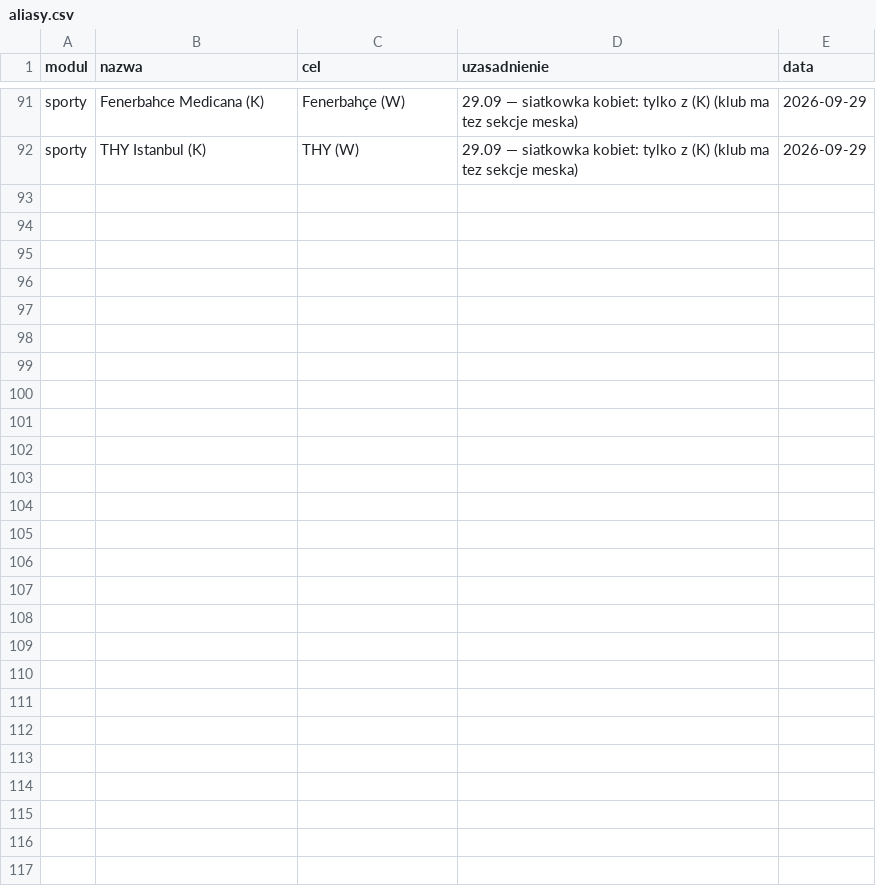
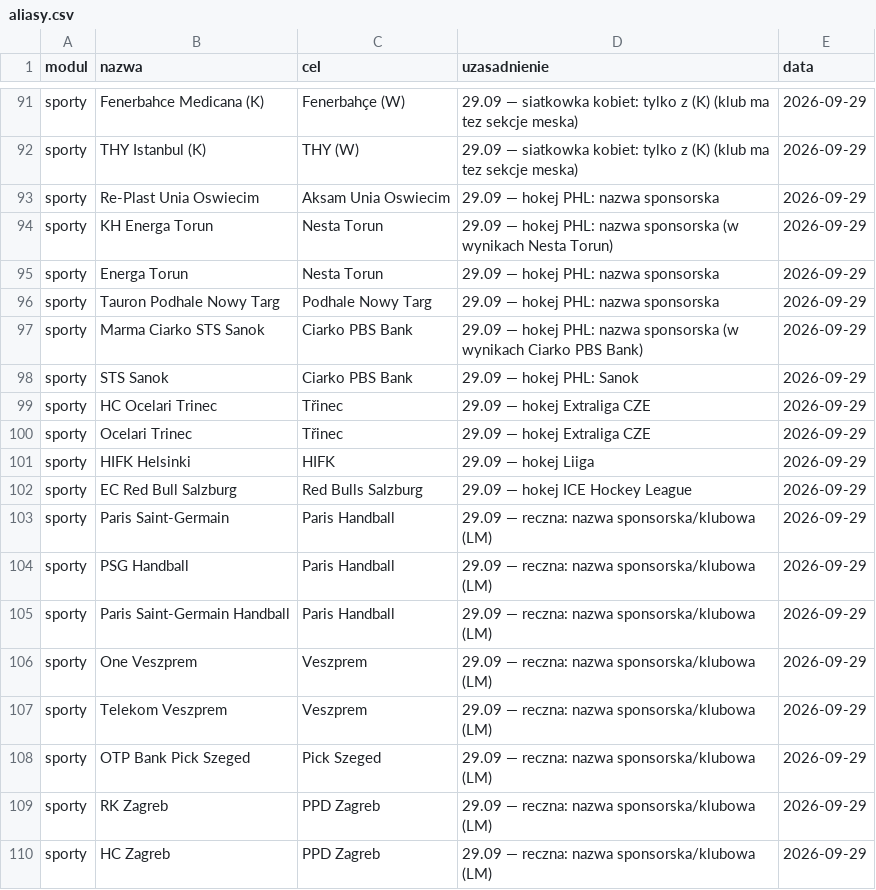
Before and after one commit to jedrzej82/sts-kb, a CSV file: aliasy.csv, drawn as a sheet; only a part is shown, gaps mark what is left out; the diff names each change by its address in the sheet, - before the commit and + after, or states it on an @@ line.

```diff
--- a/aliasy.csv
+++ b/aliasy.csv
+row 93: sporty | Re-Plast Unia Oswiecim | Aksam Unia Oswiecim | 29.09 — hokej PHL: nazwa sponsorska | 2026-09-29
+row 94: sporty | KH Energa Torun | Nesta Torun | 29.09 — hokej PHL: nazwa sponsorska (w wynikach Nesta Torun) | 2026-09-29
+row 95: sporty | Energa Torun | Nesta Torun | 29.09 — hokej PHL: nazwa sponsorska | 2026-09-29
+row 96: sporty | Tauron Podhale Nowy Targ | Podhale Nowy Targ | 29.09 — hokej PHL: nazwa sponsorska | 2026-09-29
+row 97: sporty | Marma Ciarko STS Sanok | Ciarko PBS Bank | 29.09 — hokej PHL: nazwa sponsorska (w wynikach Ciarko PBS Bank) | 2026-09-29
+row 98: sporty | STS Sanok | Ciarko PBS Bank | 29.09 — hokej PHL: Sanok | 2026-09-29
+row 99: sporty | HC Ocelari Trinec | Třinec | 29.09 — hokej Extraliga CZE | 2026-09-29
+row 100: sporty | Ocelari Trinec | Třinec | 29.09 — hokej Extraliga CZE | 2026-09-29
+row 101: sporty | HIFK Helsinki | HIFK | 29.09 — hokej Liiga | 2026-09-29
+row 102: sporty | EC Red Bull Salzburg | Red Bulls Salzburg | 29.09 — hokej ICE Hockey League | 2026-09-29
+row 103: sporty | Paris Saint-Germain | Paris Handball | 29.09 — reczna: nazwa sponsorska/klubowa (LM) | 2026-09-29
+row 104: sporty | PSG Handball | Paris Handball | 29.09 — reczna: nazwa sponsorska/klubowa (LM) | 2026-09-29
+row 105: sporty | Paris Saint-Germain Handball | Paris Handball | 29.09 — reczna: nazwa sponsorska/klubowa (LM) | 2026-09-29
+row 106: sporty | One Veszprem | Veszprem | 29.09 — reczna: nazwa sponsorska/klubowa (LM) | 2026-09-29
+row 107: sporty | Telekom Veszprem | Veszprem | 29.09 — reczna: nazwa sponsorska/klubowa (LM) | 2026-09-29
+row 108: sporty | OTP Bank Pick Szeged | Pick Szeged | 29.09 — reczna: nazwa sponsorska/klubowa (LM) | 2026-09-29
+row 109: sporty | RK Zagreb | PPD Zagreb | 29.09 — reczna: nazwa sponsorska/klubowa (LM) | 2026-09-29
+row 110: sporty | HC Zagreb | PPD Zagreb | 29.09 — reczna: nazwa sponsorska/klubowa (LM) | 2026-09-29
```
Also changed, not shown: rejestr_konflikty_znane.csv, 1 other file.
